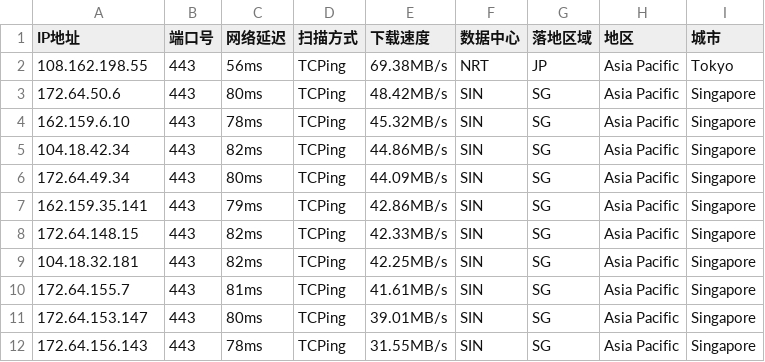
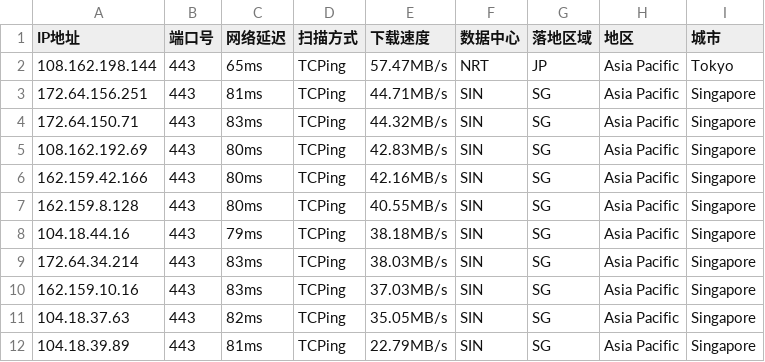
Before and after one commit to aihddelyy/Cloudflare_ips, a CSV file: CF.csv, drawn as a sheet; only a part is shown; the diff covers the shown part only.

```diff
--- a/CF.csv
+++ b/CF.csv
@@ -1,12 +1,12 @@
 IP地址,端口号,网络延迟,扫描方式,下载速度,数据中心,落地区域,地区,城市
-108.162.198.55,443,56ms,TCPing,69.38MB/s,NRT,JP,Asia Pacific,Tokyo
-172.64.50.6,443,80ms,TCPing,48.42MB/s,SIN,SG,Asia Pacific,Singapore
-162.159.6.10,443,78ms,TCPing,45.32MB/s,SIN,SG,Asia Pacific,Singapore
-104.18.42.34,443,82ms,TCPing,44.86MB/s,SIN,SG,Asia Pacific,Singapore
-172.64.49.34,443,80ms,TCPing,44.09MB/s,SIN,SG,Asia Pacific,Singapore
-162.159.35.141,443,79ms,TCPing,42.86MB/s,SIN,SG,Asia Pacific,Singapore
-172.64.148.15,443,82ms,TCPing,42.33MB/s,SIN,SG,Asia Pacific,Singapore
-104.18.32.181,443,82ms,TCPing,42.25MB/s,SIN,SG,Asia Pacific,Singapore
-172.64.155.7,443,81ms,TCPing,41.61MB/s,SIN,SG,Asia Pacific,Singapore
-172.64.153.147,443,80ms,TCPing,39.01MB/s,SIN,SG,Asia Pacific,Singapore
-172.64.156.143,443,78ms,TCPing,31.55MB/s,SIN,SG,Asia Pacific,Singapore
+108.162.198.144,443,65ms,TCPing,57.47MB/s,NRT,JP,Asia Pacific,Tokyo
+172.64.156.251,443,81ms,TCPing,44.71MB/s,SIN,SG,Asia Pacific,Singapore
+172.64.150.71,443,83ms,TCPing,44.32MB/s,SIN,SG,Asia Pacific,Singapore
+108.162.192.69,443,80ms,TCPing,42.83MB/s,SIN,SG,Asia Pacific,Singapore
+162.159.42.166,443,80ms,TCPing,42.16MB/s,SIN,SG,Asia Pacific,Singapore
+162.159.8.128,443,80ms,TCPing,40.55MB/s,SIN,SG,Asia Pacific,Singapore
+104.18.44.16,443,79ms,TCPing,38.18MB/s,SIN,SG,Asia Pacific,Singapore
+172.64.34.214,443,83ms,TCPing,38.03MB/s,SIN,SG,Asia Pacific,Singapore
+162.159.10.16,443,83ms,TCPing,37.03MB/s,SIN,SG,Asia Pacific,Singapore
+104.18.37.63,443,82ms,TCPing,35.05MB/s,SIN,SG,Asia Pacific,Singapore
+104.18.39.89,443,81ms,TCPing,22.79MB/s,SIN,SG,Asia Pacific,Singapore
```
Also changed, not shown: 15 edited cells elsewhere in this file, JP.csv, KR.csv, 8 other files.
